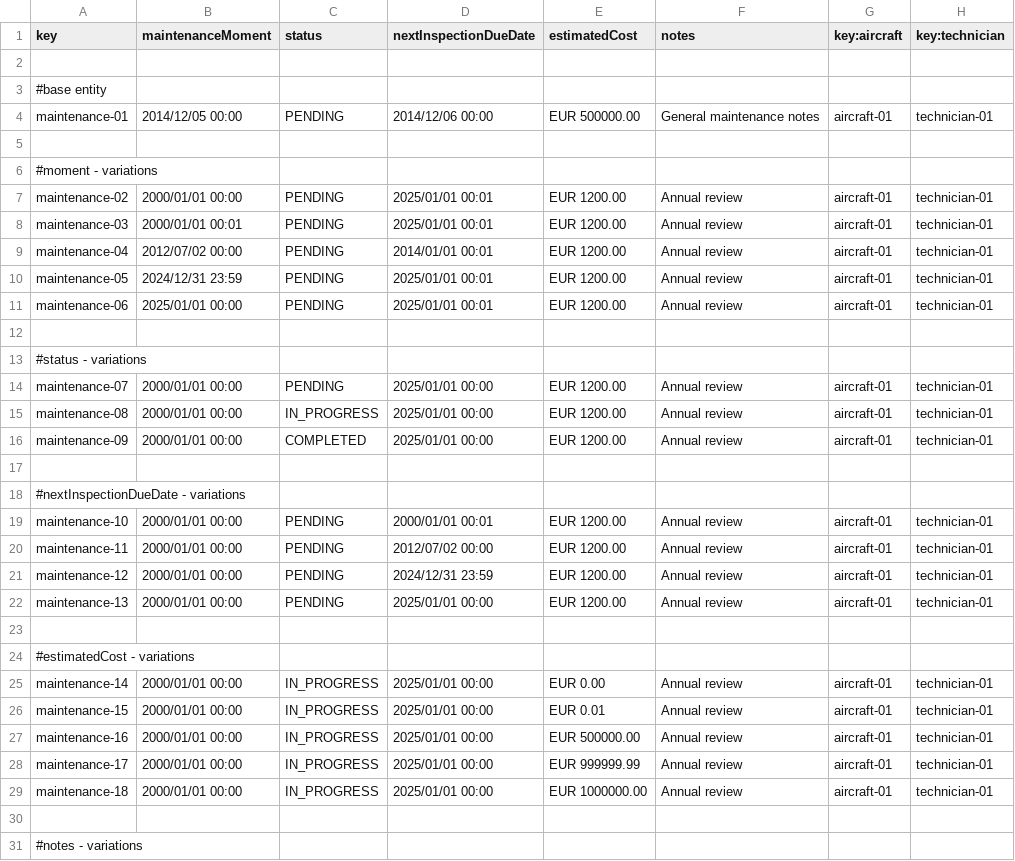
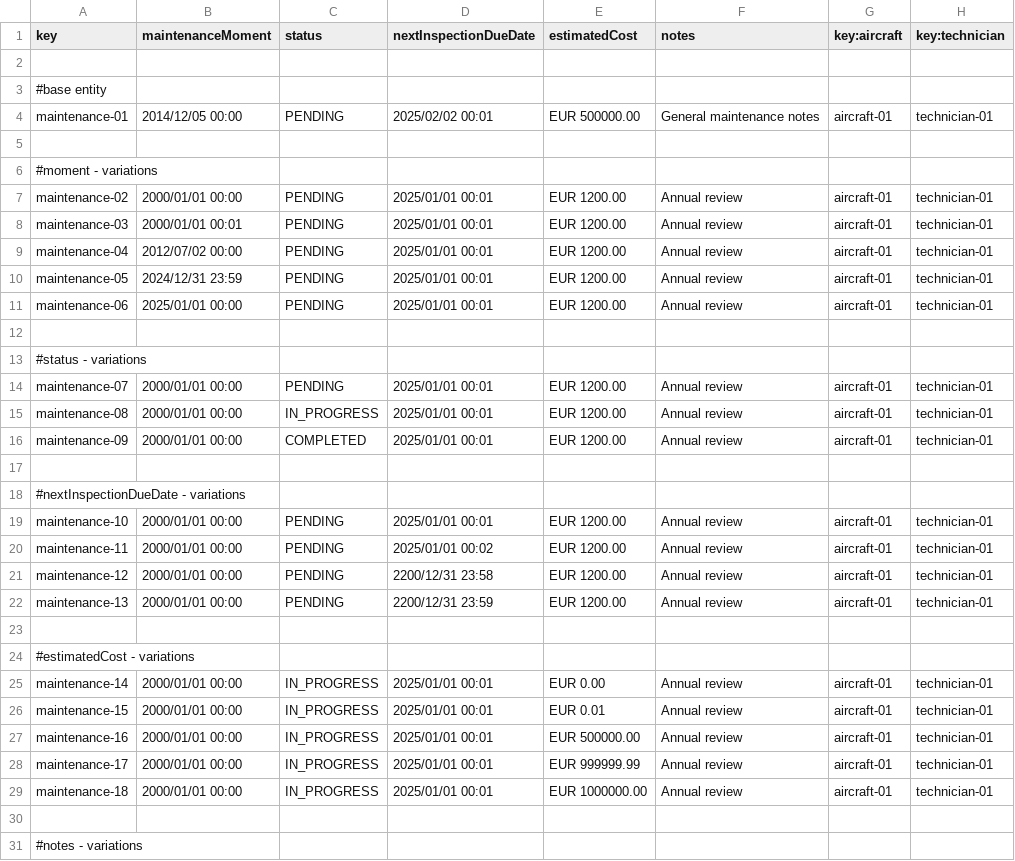
Before and after one commit to ASoult10/Acme-ANS, a CSV file: src/main/resources/WEB-INF/data/sample/maintenanceRecord.csv, drawn as a sheet; only a part is shown; the diff covers the shown part only.

```diff
--- a/src/main/resources/WEB-INF/data/sample/maintenanceRecord.csv
+++ b/src/main/resources/WEB-INF/data/sample/maintenanceRecord.csv
@@ -3,3 +3,3 @@ key,maintenanceMoment,status,nextInspectionDueDate,estimatedCost,notes,key:aircr
 #base entity
-maintenance-01,2014/12/05 00:00,PENDING,2014/12/06 00:00,EUR 500000.00,General maintenance notes,aircraft-01,technician-01
+maintenance-01,2014/12/05 00:00,PENDING,2025/02/02 00:01,EUR 500000.00,General maintenance notes,aircraft-01,technician-01
 
@@ -8,3 +8,3 @@ maintenance-02,2000/01/01 00:00,PENDING,2025/01/01 00:01,EUR 1200.00,Annual revi
 maintenance-03,2000/01/01 00:01,PENDING,2025/01/01 00:01,EUR 1200.00,Annual review,aircraft-01,technician-01
-maintenance-04,2012/07/02 00:00,PENDING,2014/01/01 00:01,EUR 1200.00,Annual review,aircraft-01,technician-01
+maintenance-04,2012/07/02 00:00,PENDING,2025/01/01 00:01,EUR 1200.00,Annual review,aircraft-01,technician-01
 maintenance-05,2024/12/31 23:59,PENDING,2025/01/01 00:01,EUR 1200.00,Annual review,aircraft-01,technician-01
@@ -13,18 +13,18 @@ maintenance-06,2025/01/01 00:00,PENDING,2025/01/01 00:01,EUR 1200.00,Annual revi
 #status - variations
-maintenance-07,2000/01/01 00:00,PENDING,2025/01/01 00:00,EUR 1200.00,Annual review,aircraft-01,technician-01
-maintenance-08,2000/01/01 00:00,IN_PROGRESS,2025/01/01 00:00,EUR 1200.00,Annual review,aircraft-01,technician-01
-maintenance-09,2000/01/01 00:00,COMPLETED,2025/01/01 00:00,EUR 1200.00,Annual review,aircraft-01,technician-01
+maintenance-07,2000/01/01 00:00,PENDING,2025/01/01 00:01,EUR 1200.00,Annual review,aircraft-01,technician-01
+maintenance-08,2000/01/01 00:00,IN_PROGRESS,2025/01/01 00:01,EUR 1200.00,Annual review,aircraft-01,technician-01
+maintenance-09,2000/01/01 00:00,COMPLETED,2025/01/01 00:01,EUR 1200.00,Annual review,aircraft-01,technician-01
 
 #nextInspectionDueDate - variations
-maintenance-10,2000/01/01 00:00,PENDING,2000/01/01 00:01,EUR 1200.00,Annual review,aircraft-01,technician-01
-maintenance-11,2000/01/01 00:00,PENDING,2012/07/02 00:00,EUR 1200.00,Annual review,aircraft-01,technician-01
-maintenance-12,2000/01/01 00:00,PENDING,2024/12/31 23:59,EUR 1200.00,Annual review,aircraft-01,technician-01
-maintenance-13,2000/01/01 00:00,PENDING,2025/01/01 00:00,EUR 1200.00,Annual review,aircraft-01,technician-01
+maintenance-10,2000/01/01 00:00,PENDING,2025/01/01 00:01,EUR 1200.00,Annual review,aircraft-01,technician-01
+maintenance-11,2000/01/01 00:00,PENDING,2025/01/01 00:02,EUR 1200.00,Annual review,aircraft-01,technician-01
+maintenance-12,2000/01/01 00:00,PENDING,2200/12/31 23:58,EUR 1200.00,Annual review,aircraft-01,technician-01
+maintenance-13,2000/01/01 00:00,PENDING,2200/12/31 23:59,EUR 1200.00,Annual review,aircraft-01,technician-01
 
 #estimatedCost - variations
-maintenance-14,2000/01/01 00:00,IN_PROGRESS,2025/01/01 00:00,EUR 0.00,Annual review,aircraft-01,technician-01
-maintenance-15,2000/01/01 00:00,IN_PROGRESS,2025/01/01 00:00,EUR 0.01,Annual review,aircraft-01,technician-01
-maintenance-16,2000/01/01 00:00,IN_PROGRESS,2025/01/01 00:00,EUR 500000.00,Annual review,aircraft-01,technician-01
-maintenance-17,2000/01/01 00:00,IN_PROGRESS,2025/01/01 00:00,EUR 999999.99,Annual review,aircraft-01,technician-01
-maintenance-18,2000/01/01 00:00,IN_PROGRESS,2025/01/01 00:00,EUR 1000000.00,Annual review,aircraft-01,technician-01
+maintenance-14,2000/01/01 00:00,IN_PROGRESS,2025/01/01 00:01,EUR 0.00,Annual review,aircraft-01,technician-01
+maintenance-15,2000/01/01 00:00,IN_PROGRESS,2025/01/01 00:01,EUR 0.01,Annual review,aircraft-01,technician-01
+maintenance-16,2000/01/01 00:00,IN_PROGRESS,2025/01/01 00:01,EUR 500000.00,Annual review,aircraft-01,technician-01
+maintenance-17,2000/01/01 00:00,IN_PROGRESS,2025/01/01 00:01,EUR 999999.99,Annual review,aircraft-01,technician-01
+maintenance-18,2000/01/01 00:00,IN_PROGRESS,2025/01/01 00:01,EUR 1000000.00,Annual review,aircraft-01,technician-01
 
```
Also changed, not shown: 11 edited cells elsewhere in this file, 4 other files.
